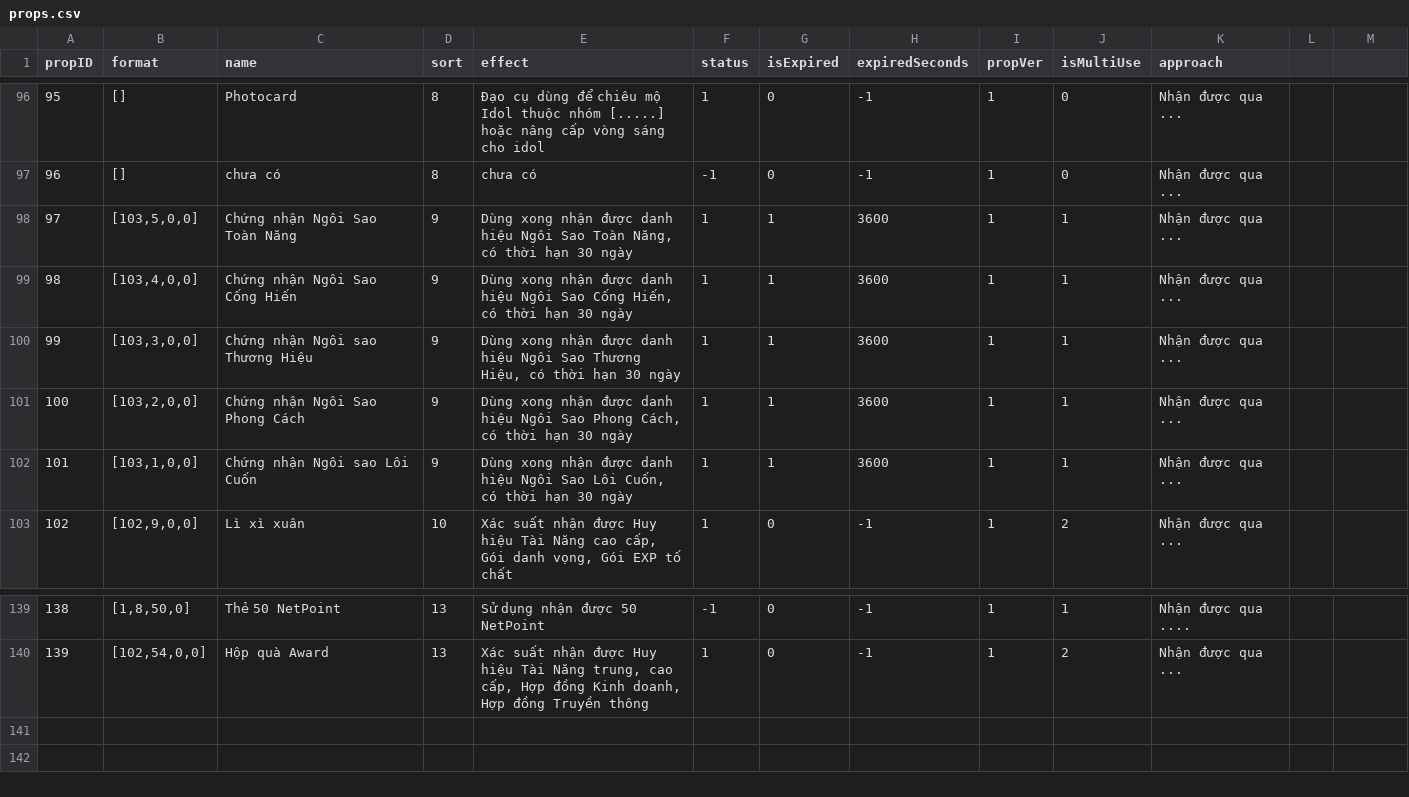
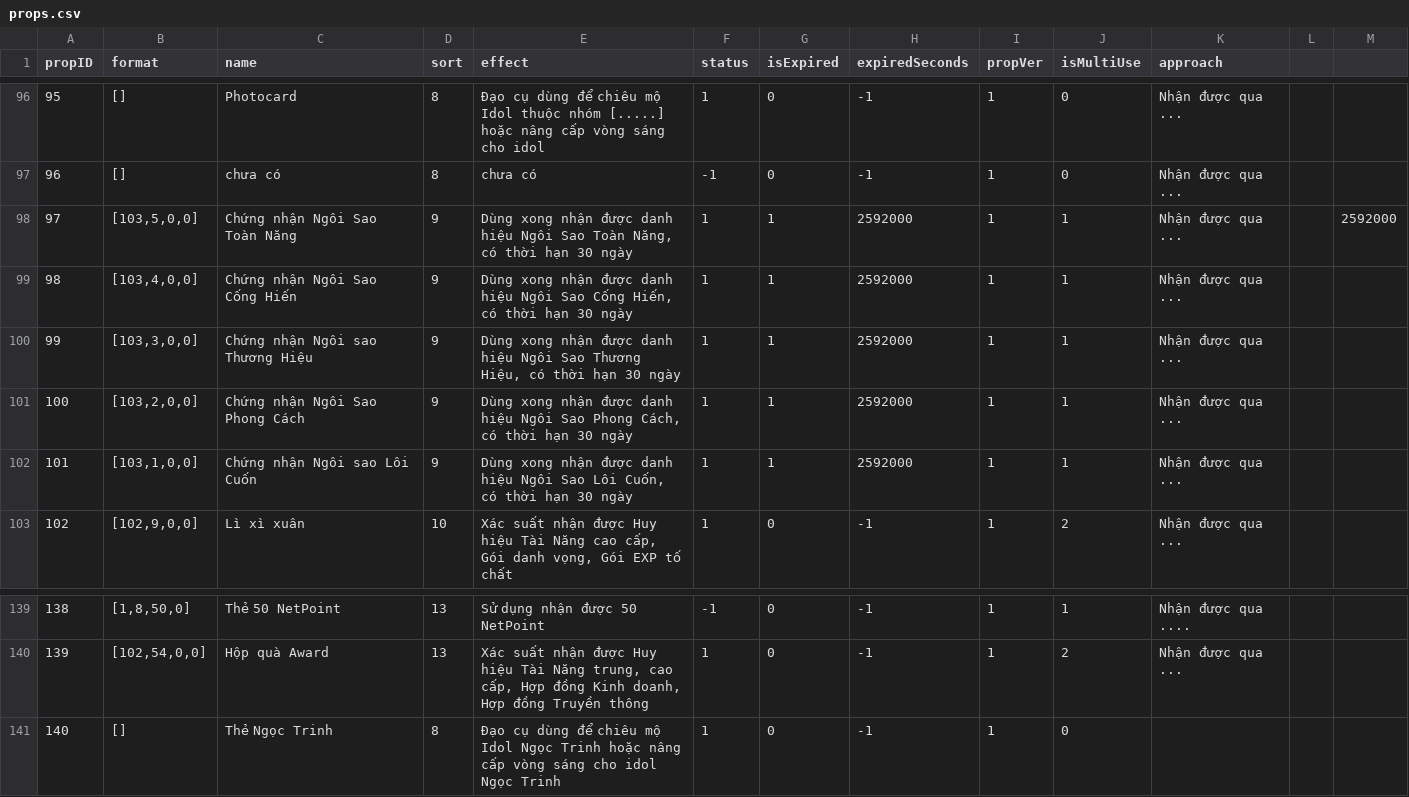
Before and after one commit to ecraftagency/rxheartbeat, a CSV file: data/csv/props.csv, drawn as a sheet; only a part is shown, gaps mark what is left out; the diff names each change by its address in the sheet, - before the commit and + after, or states it on an @@ line.

```diff
--- a/data/csv/props.csv
+++ b/data/csv/props.csv
-H98:H102 (expiredSeconds): 3600
+H98:H102 (expiredSeconds): 2592000
-M98: (empty)
+M98: 2592000
+row 141: 140 | [] | Thẻ Ngọc Trinh | 8 | Đạo cụ dùng để chiêu mộ Idol Ngọc Trinh hoặc nâng cấp vòng sáng cho idol Ngọc Trinh | 1 | 0 | -1 | 1 | 0
```
Also changed, not shown: data/csv/Halo.csv, data/csv/event.csv, 30 other files.
